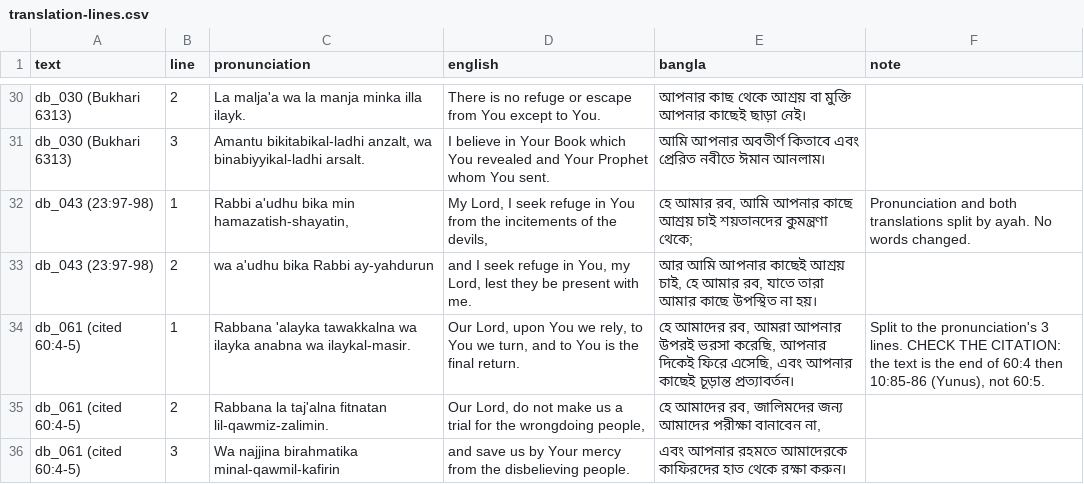
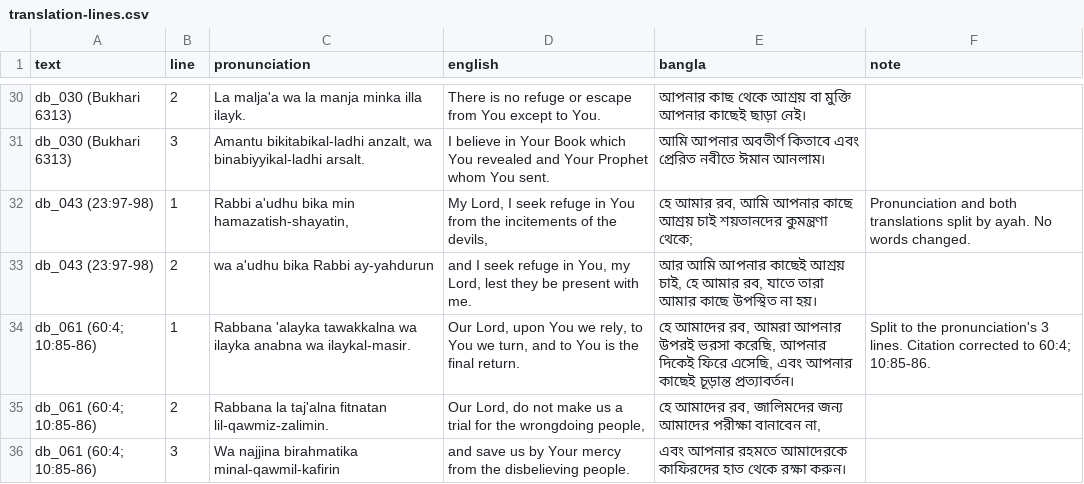
Before and after one commit to mokaramhossain/Tasbeeh, a CSV file: docs/translation-lines.csv, drawn as a sheet; only a part is shown, gaps mark what is left out.

```diff
--- a/docs/translation-lines.csv
+++ b/docs/translation-lines.csv
@@ -33,4 +33,4 @@
 "db_043 (23:97-98)",2,"wa a'udhu bika Rabbi ay-yahdurun","and I seek refuge in You, my Lord, lest they be present with me.","আর আমি আপনার কাছেই আশ্রয় চাই, হে আমার রব, যাতে তারা আমার কাছে উপস্থিত না হয়।",""
-"db_061 (cited 60:4-5)",1,"Rabbana 'alayka tawakkalna wa ilayka anabna wa ilaykal-masir.","Our Lord, upon You we rely, to You we turn, and to You is the final return.","হে আমাদের রব, আমরা আপনার উপরই ভরসা করেছি, আপনার দিকেই ফিরে এসেছি, এবং আপনার কাছেই চূড়ান্ত প্রত্যাবর্তন।","Split to the pronunciation's 3 lines. CHECK THE CITATION: the text is the end of 60:4 then 10:85-86 (Yunus), not 60:5."
-"db_061 (cited 60:4-5)",2,"Rabbana la taj'alna fitnatan lil-qawmiz-zalimin.","Our Lord, do not make us a trial for the wrongdoing people,","হে আমাদের রব, জালিমদের জন্য আমাদের পরীক্ষা বানাবেন না,",""
-"db_061 (cited 60:4-5)",3,"Wa najjina birahmatika minal-qawmil-kafirin","and save us by Your mercy from the disbelieving people.","এবং আপনার রহমতে আমাদেরকে কাফিরদের হাত থেকে রক্ষা করুন।",""
+"db_061 (60:4; 10:85-86)",1,"Rabbana 'alayka tawakkalna wa ilayka anabna wa ilaykal-masir.","Our Lord, upon You we rely, to You we turn, and to You is the final return.","হে আমাদের রব, আমরা আপনার উপরই ভরসা করেছি, আপনার দিকেই ফিরে এসেছি, এবং আপনার কাছেই চূড়ান্ত প্রত্যাবর্তন।","Split to the pronunciation's 3 lines. Citation corrected to 60:4; 10:85-86."
+"db_061 (60:4; 10:85-86)",2,"Rabbana la taj'alna fitnatan lil-qawmiz-zalimin.","Our Lord, do not make us a trial for the wrongdoing people,","হে আমাদের রব, জালিমদের জন্য আমাদের পরীক্ষা বানাবেন না,",""
+"db_061 (60:4; 10:85-86)",3,"Wa najjina birahmatika minal-qawmil-kafirin","and save us by Your mercy from the disbelieving people.","এবং আপনার রহমতে আমাদেরকে কাফিরদের হাত থেকে রক্ষা করুন।",""
```
Also changed, not shown: 1 other file.
